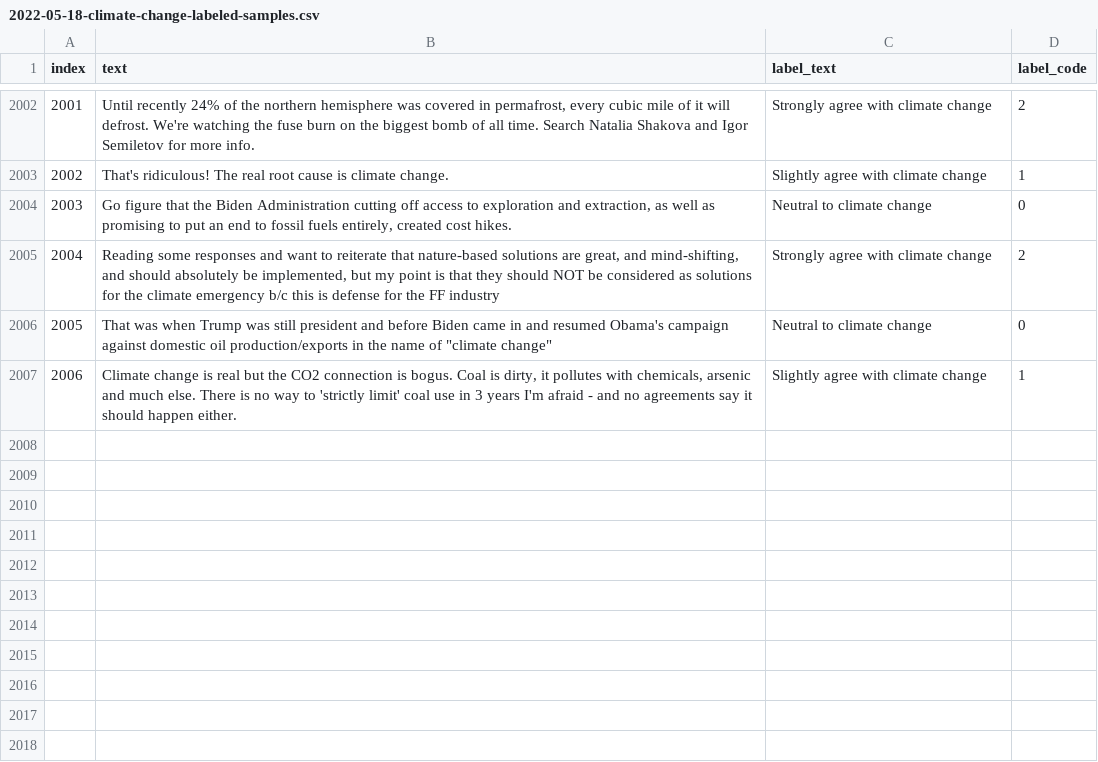
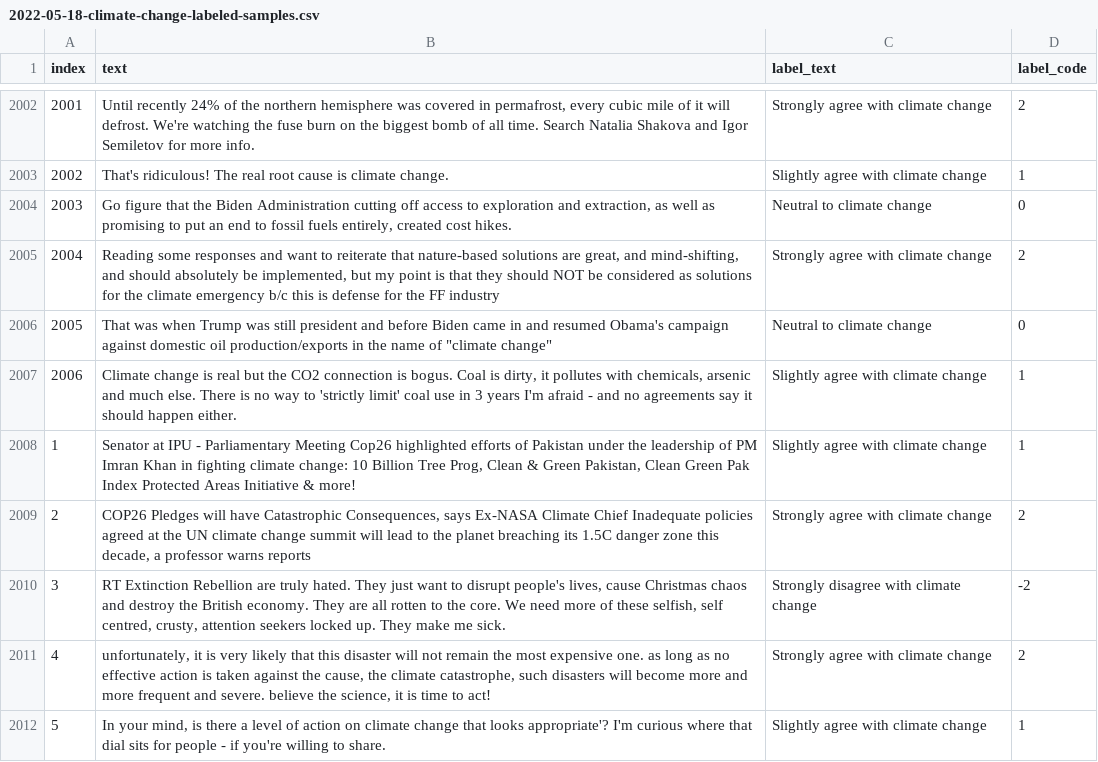
Before and after one commit to shameekASC5/climate_sentiment_analysis, a CSV file: data/2022-05-18-climate-change-labeled-samples.csv, drawn as a sheet; only a part is shown, gaps mark what is left out; the diff names each change by its address in the sheet, - before the commit and + after, or states it on an @@ line.

```diff
--- a/data/2022-05-18-climate-change-labeled-samples.csv
+++ b/data/2022-05-18-climate-change-labeled-samples.csv
+row 2008: 1 | Senator at IPU - Parliamentary Meeting Cop26 highlighted efforts of Pakistan under the leadership of PM Imran Khan in fighting climate change: 10 Billion Tree Prog, Clean & Green Pakistan, Clean Green Pak Index Protected Areas Initiative & more! | Slightly agree with climate change | 1
+row 2009: 2 | COP26 Pledges will have Catastrophic Consequences, says Ex-NASA Climate Chief Inadequate policies agreed at the UN climate change summit will lead to the planet breaching its 1.5C danger zone this decade, a professor warns reports | Strongly agree with climate change | 2
+row 2010: 3 | RT Extinction Rebellion are truly hated. They just want to disrupt people's lives, cause Christmas chaos and destroy the British economy. They are all rotten to the core. We need more of these selfish, self centred, crusty, attention seekers locked up. They make me sick. | Strongly disagree with climate change | -2
+row 2011: 4 | unfortunately, it is very likely that this disaster will not remain the most expensive one. as long as no effective action is taken against the cause, the climate catastrophe, such disasters will become more and more frequent and severe. believe the science, it is time to act! | Strongly agree with climate change | 2
+row 2012: 5 | In your mind, is there a level of action on climate change that looks appropriate'? I'm curious where that dial sits for people - if you're willing to share. | Slightly agree with climate change | 1
```
Also changed, not shown: 1 other file.
